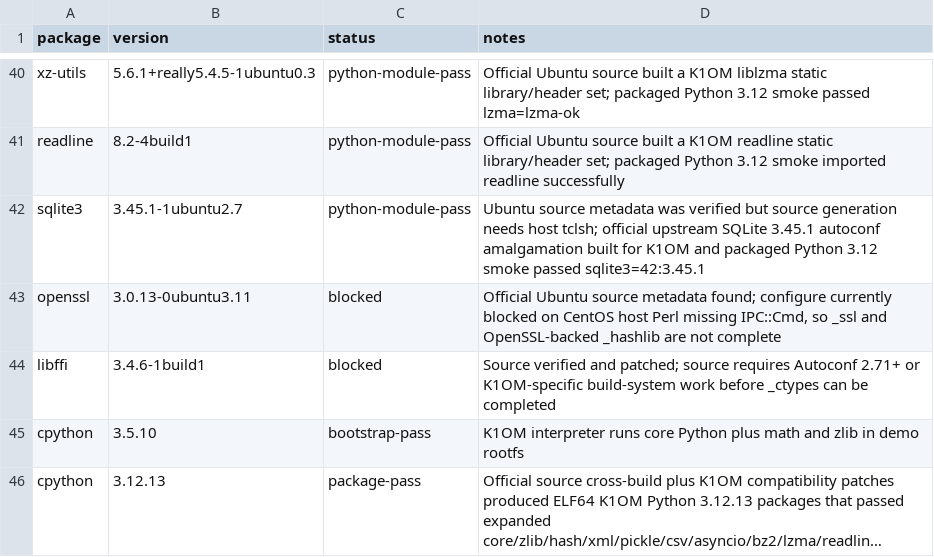
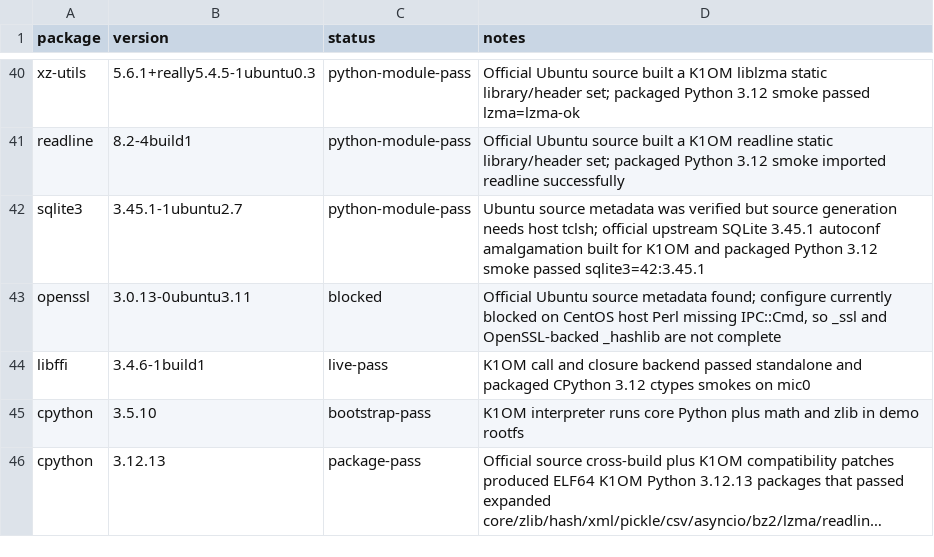
Before and after one commit to Xeon-Phi-Revival-Project/xeon-phi-revival, a TSV file: ubuntu-port/k1om/package-status.tsv, drawn as a sheet; only a part is shown, gaps mark what is left out; long unchanged cells end in ….

Commit message:
Complete K1OM Python ctypes and minimal profile

```diff
--- a/ubuntu-port/k1om/package-status.tsv
+++ b/ubuntu-port/k1om/package-status.tsv
@@ -43,3 +43,3 @@ sqlite3	3.45.1-1ubuntu2.7	python-module-pass	Ubuntu source metadata was verified
 openssl	3.0.13-0ubuntu3.11	blocked	Official Ubuntu source metadata found; configure currently blocked on CentOS host Perl missing IPC::Cmd, so _ssl and OpenSSL-backed _hashlib are not complete
-libffi	3.4.6-1build1	blocked	Source verified and patched; source requires Autoconf 2.71+ or K1OM-specific build-system work before _ctypes can be completed
+libffi	3.4.6-1build1	live-pass	K1OM call and closure backend passed standalone and packaged CPython 3.12 ctypes smokes on mic0
 cpython	3.5.10	bootstrap-pass	K1OM interpreter runs core Python plus math and zlib in demo rootfs
```
Also changed, not shown: 23 other files.
